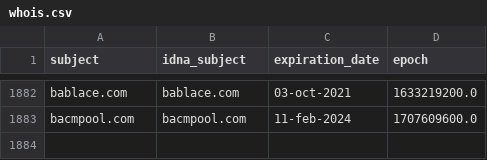
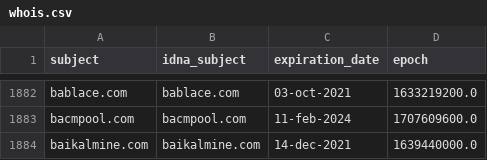
Before and after one commit to Ultimate-Hosts-Blacklist/ZeroDot1_CoinBlockerLists, a CSV file: .pyfunceble/whois.csv, drawn as a sheet; only a part is shown, gaps mark what is left out; the diff names each change by its address in the sheet, - before the commit and + after, or states it on an @@ line.

```diff
--- a/.pyfunceble/whois.csv
+++ b/.pyfunceble/whois.csv
+row 1884: baikalmine.com | baikalmine.com | 14-dec-2021 | 1639440000.0
```
Also changed, not shown: 13 other files.
